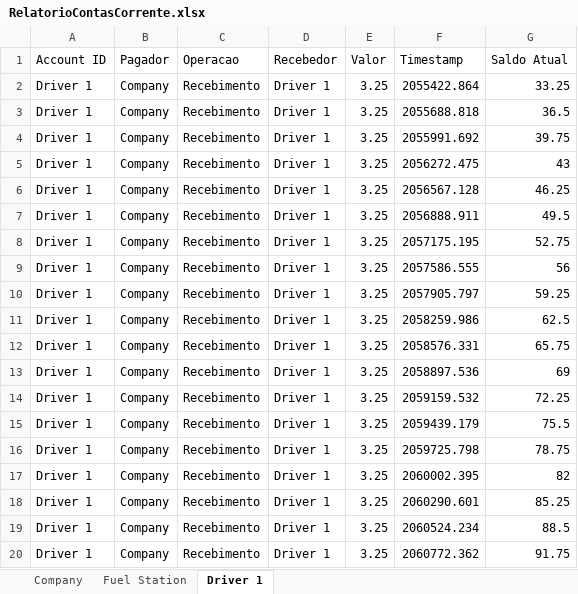
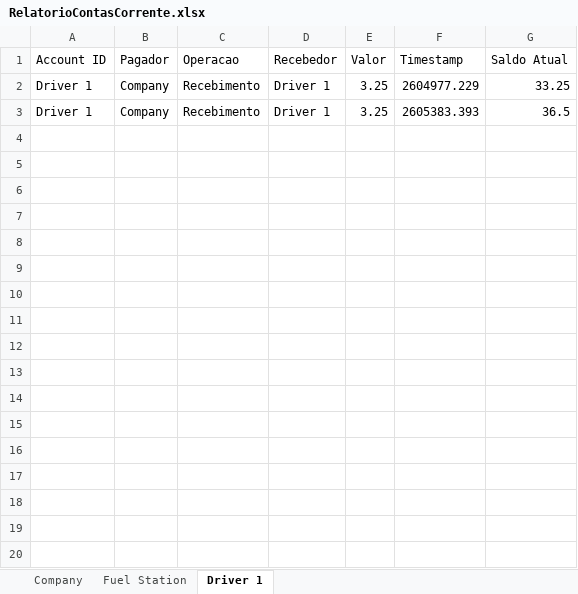
Before and after one commit to MarquinhoCF/Avaliacao_2-Automacao_Avancada, an Excel workbook: RelatorioContasCorrente.xlsx, sheet Driver 1, drawn as a sheet; only a part is shown; values as stored, in another font and other column widths than the file's, no borders; the diff covers the shown part only; the diff names each change by its address in the sheet, - before the commit and + after, or states it on an @@ line.

```diff
--- a/RelatorioContasCorrente.xlsx (sheet Driver 1)
+++ b/RelatorioContasCorrente.xlsx (sheet Driver 1)
-F2 (Timestamp): 2055422.864
+F2 (Timestamp): 2604977.229
-F3 (Timestamp): 2055688.818
+F3 (Timestamp): 2605383.393
-row 4: Driver 1 | Company | Recebimento | Driver 1 | 3.25 | 2055991.692 | 39.75
-row 5: Driver 1 | Company | Recebimento | Driver 1 | 3.25 | 2056272.475 | 43
-row 6: Driver 1 | Company | Recebimento | Driver 1 | 3.25 | 2056567.128 | 46.25
-row 7: Driver 1 | Company | Recebimento | Driver 1 | 3.25 | 2056888.911 | 49.5
-row 8: Driver 1 | Company | Recebimento | Driver 1 | 3.25 | 2057175.195 | 52.75
-row 9: Driver 1 | Company | Recebimento | Driver 1 | 3.25 | 2057586.555 | 56
-row 10: Driver 1 | Company | Recebimento | Driver 1 | 3.25 | 2057905.797 | 59.25
-row 11: Driver 1 | Company | Recebimento | Driver 1 | 3.25 | 2058259.986 | 62.5
-row 12: Driver 1 | Company | Recebimento | Driver 1 | 3.25 | 2058576.331 | 65.75
-row 13: Driver 1 | Company | Recebimento | Driver 1 | 3.25 | 2058897.536 | 69
-row 14: Driver 1 | Company | Recebimento | Driver 1 | 3.25 | 2059159.532 | 72.25
-row 15: Driver 1 | Company | Recebimento | Driver 1 | 3.25 | 2059439.179 | 75.5
-row 16: Driver 1 | Company | Recebimento | Driver 1 | 3.25 | 2059725.798 | 78.75
-row 17: Driver 1 | Company | Recebimento | Driver 1 | 3.25 | 2060002.395 | 82
-row 18: Driver 1 | Company | Recebimento | Driver 1 | 3.25 | 2060290.601 | 85.25
-row 19: Driver 1 | Company | Recebimento | Driver 1 | 3.25 | 2060524.234 | 88.5
-row 20: Driver 1 | Company | Recebimento | Driver 1 | 3.25 | 2060772.362 | 91.75
```
Also changed, not shown: 176 removed rows elsewhere in this sheet, sheet Company, sheet Fuel Station, ReconciliationReport.xlsx, 7 other files.
